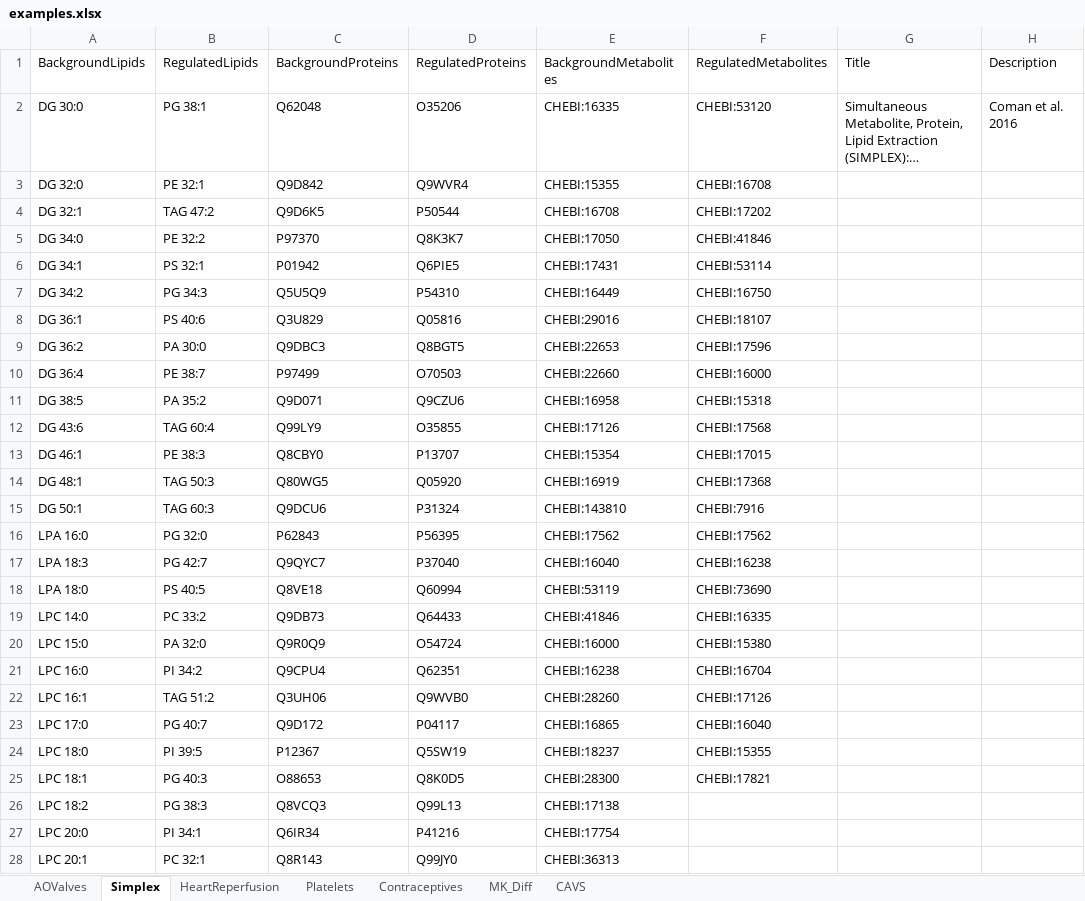
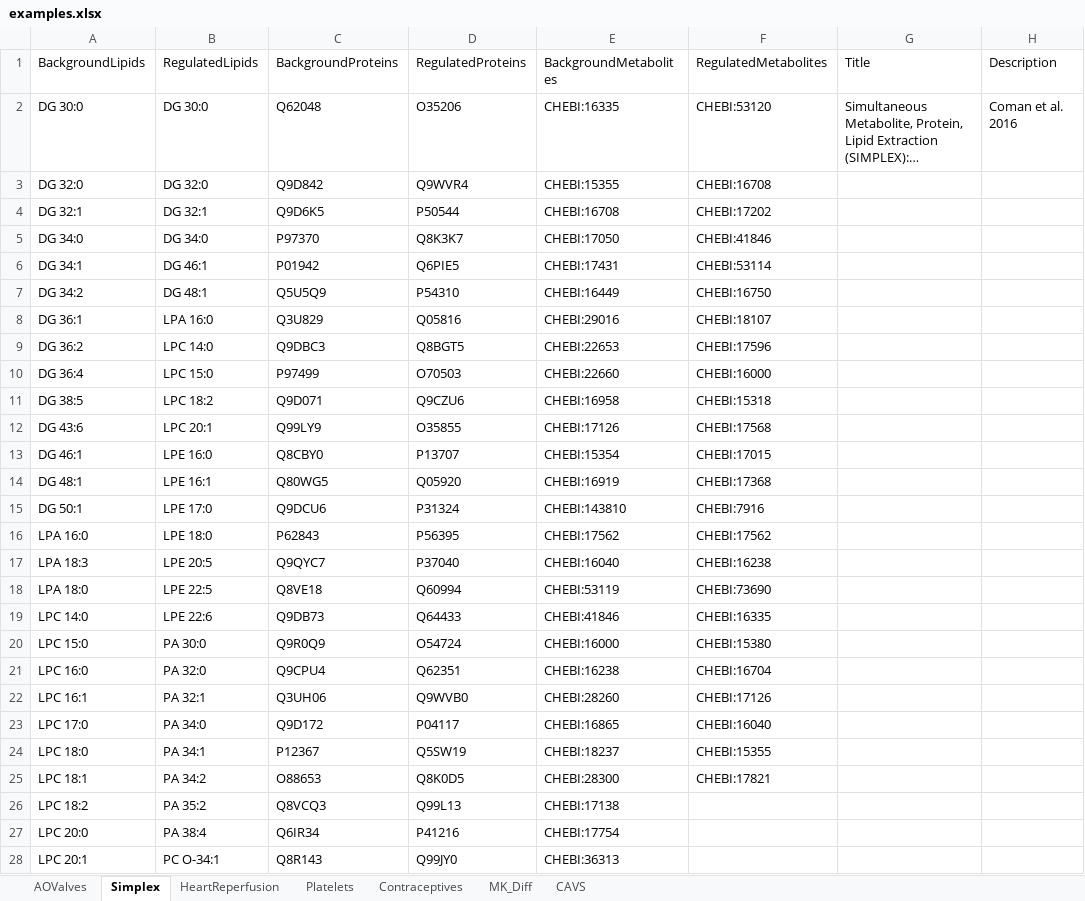
Before and after one commit to lifs-tools/maptogo, an Excel workbook: Data/examples.xlsx, sheet Simplex, drawn as a sheet; only a part is shown; long unchanged cells end in …; values as stored, in another font and other column widths than the file's, no borders; the diff covers the shown part only; the diff names each change by its address in the sheet, - before the commit and + after, or states it on an @@ line.

Commit message:
added LIPID MAPS data for better lipid name recognition

```diff
--- a/Data/examples.xlsx (sheet Simplex)
+++ b/Data/examples.xlsx (sheet Simplex)
-B2 (RegulatedLipids): PG 38:1
+B2 (RegulatedLipids): DG 30:0
-B3 (RegulatedLipids): PE 32:1
+B3 (RegulatedLipids): DG 32:0
-B4 (RegulatedLipids): TAG 47:2
+B4 (RegulatedLipids): DG 32:1
-B5 (RegulatedLipids): PE 32:2
+B5 (RegulatedLipids): DG 34:0
-B6 (RegulatedLipids): PS 32:1
+B6 (RegulatedLipids): DG 46:1
-B7 (RegulatedLipids): PG 34:3
+B7 (RegulatedLipids): DG 48:1
-B8 (RegulatedLipids): PS 40:6
+B8 (RegulatedLipids): LPA 16:0
-B9 (RegulatedLipids): PA 30:0
+B9 (RegulatedLipids): LPC 14:0
-B10 (RegulatedLipids): PE 38:7
+B10 (RegulatedLipids): LPC 15:0
-B11 (RegulatedLipids): PA 35:2
+B11 (RegulatedLipids): LPC 18:2
-B12 (RegulatedLipids): TAG 60:4
+B12 (RegulatedLipids): LPC 20:1
-B13 (RegulatedLipids): PE 38:3
+B13 (RegulatedLipids): LPE 16:0
-B14 (RegulatedLipids): TAG 50:3
+B14 (RegulatedLipids): LPE 16:1
-B15 (RegulatedLipids): TAG 60:3
+B15 (RegulatedLipids): LPE 17:0
-B16 (RegulatedLipids): PG 32:0
+B16 (RegulatedLipids): LPE 18:0
-B17 (RegulatedLipids): PG 42:7
+B17 (RegulatedLipids): LPE 20:5
-B18 (RegulatedLipids): PS 40:5
+B18 (RegulatedLipids): LPE 22:5
-B19 (RegulatedLipids): PC 33:2
+B19 (RegulatedLipids): LPE 22:6
-B20 (RegulatedLipids): PA 32:0
+B20 (RegulatedLipids): PA 30:0
-B21 (RegulatedLipids): PI 34:2
+B21 (RegulatedLipids): PA 32:0
-B22 (RegulatedLipids): TAG 51:2
+B22 (RegulatedLipids): PA 32:1
-B23 (RegulatedLipids): PG 40:7
+B23 (RegulatedLipids): PA 34:0
-B24 (RegulatedLipids): PI 39:5
+B24 (RegulatedLipids): PA 34:1
-B25 (RegulatedLipids): PG 40:3
+B25 (RegulatedLipids): PA 34:2
-B26 (RegulatedLipids): PG 38:3
+B26 (RegulatedLipids): PA 35:2
-B27 (RegulatedLipids): PI 34:1
+B27 (RegulatedLipids): PA 38:4
-B28 (RegulatedLipids): PC 32:1
+B28 (RegulatedLipids): PC O-34:1
```
Also changed, not shown: 96 edited cells elsewhere in this sheet, sheet AOValves, 5 other files.
